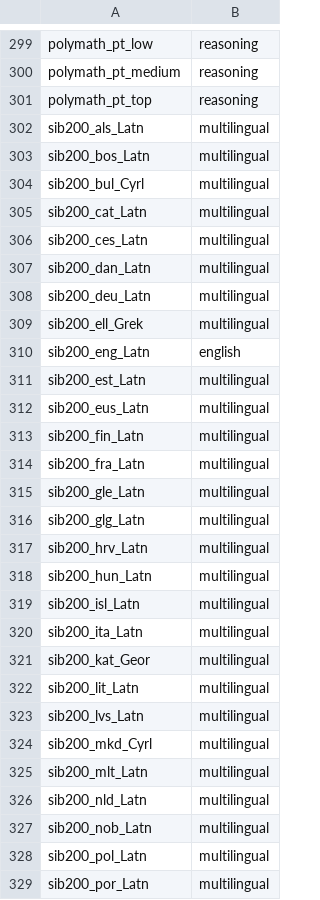
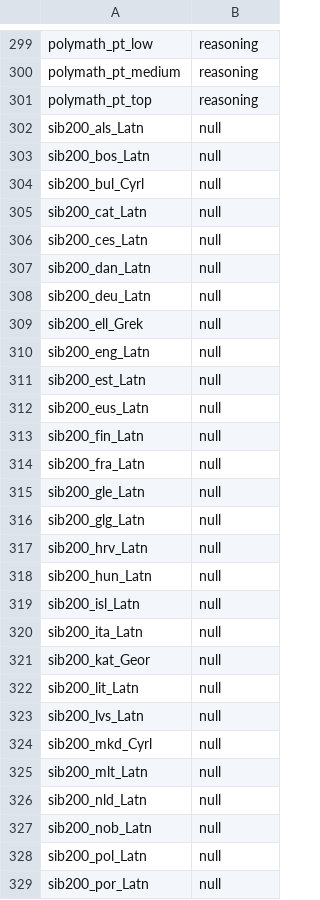
Before and after one commit to OpenEuroLLM/annealing-experiments, a CSV file: prelude/evals/groups1.csv, drawn as a sheet; only a part is shown, gaps mark what is left out; the diff covers the shown part only.

Commit message:
Fixed groups: correct mgsm languages, mgsm_native_cot to reasoning,sib200 to null

```diff
--- a/prelude/evals/groups1.csv
+++ b/prelude/evals/groups1.csv
@@ -301,29 +301,29 @@ polymath_pt_medium,reasoning
 polymath_pt_top,reasoning
-sib200_als_Latn,multilingual
-sib200_bos_Latn,multilingual
-sib200_bul_Cyrl,multilingual
-sib200_cat_Latn,multilingual
-sib200_ces_Latn,multilingual
-sib200_dan_Latn,multilingual
-sib200_deu_Latn,multilingual
-sib200_ell_Grek,multilingual
-sib200_eng_Latn,english
-sib200_est_Latn,multilingual
-sib200_eus_Latn,multilingual
-sib200_fin_Latn,multilingual
-sib200_fra_Latn,multilingual
-sib200_gle_Latn,multilingual
-sib200_glg_Latn,multilingual
-sib200_hrv_Latn,multilingual
-sib200_hun_Latn,multilingual
-sib200_isl_Latn,multilingual
-sib200_ita_Latn,multilingual
-sib200_kat_Geor,multilingual
-sib200_lit_Latn,multilingual
-sib200_lvs_Latn,multilingual
-sib200_mkd_Cyrl,multilingual
-sib200_mlt_Latn,multilingual
-sib200_nld_Latn,multilingual
-sib200_nob_Latn,multilingual
-sib200_pol_Latn,multilingual
-sib200_por_Latn,multilingual
+sib200_als_Latn,null
+sib200_bos_Latn,null
+sib200_bul_Cyrl,null
+sib200_cat_Latn,null
+sib200_ces_Latn,null
+sib200_dan_Latn,null
+sib200_deu_Latn,null
+sib200_ell_Grek,null
+sib200_eng_Latn,null
+sib200_est_Latn,null
+sib200_eus_Latn,null
+sib200_fin_Latn,null
+sib200_fra_Latn,null
+sib200_gle_Latn,null
+sib200_glg_Latn,null
+sib200_hrv_Latn,null
+sib200_hun_Latn,null
+sib200_isl_Latn,null
+sib200_ita_Latn,null
+sib200_kat_Geor,null
+sib200_lit_Latn,null
+sib200_lvs_Latn,null
+sib200_mkd_Cyrl,null
+sib200_mlt_Latn,null
+sib200_nld_Latn,null
+sib200_nob_Latn,null
+sib200_pol_Latn,null
+sib200_por_Latn,null
```
Also changed, not shown: 17 edited cells elsewhere in this file.
